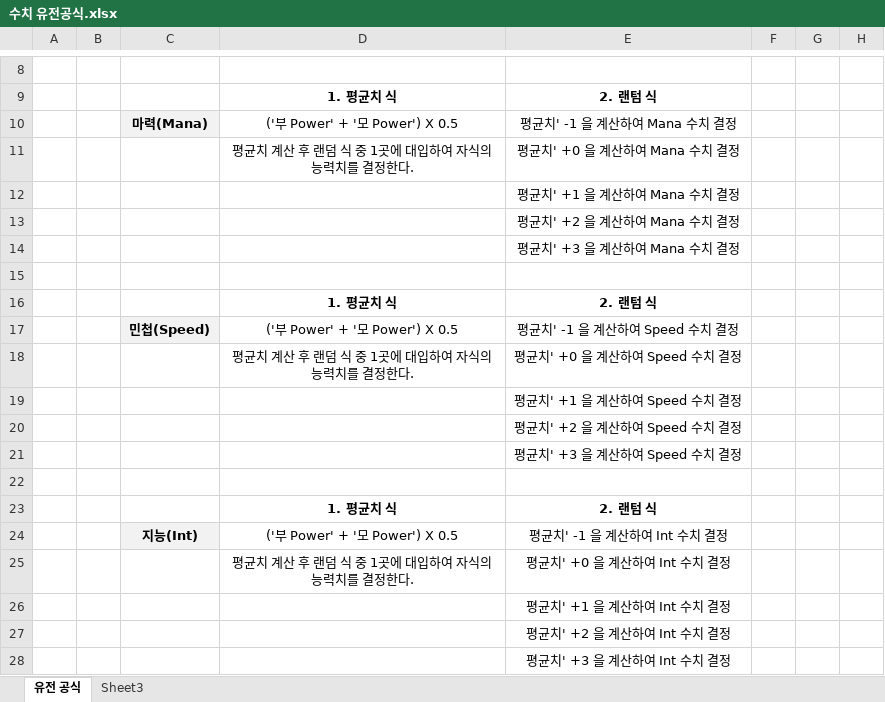
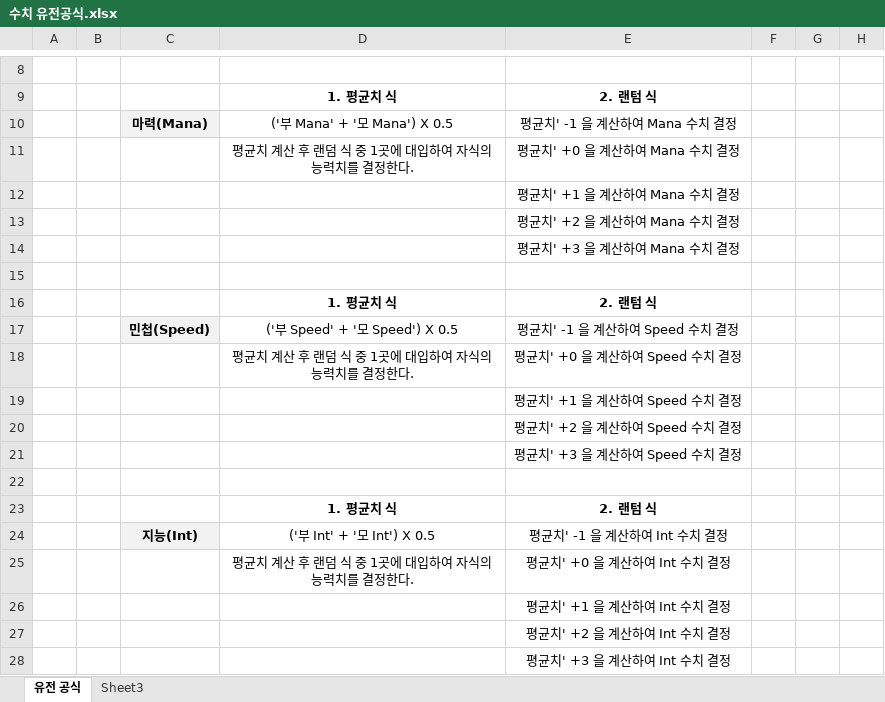
Before and after one commit to Nickchooshin/HUGP1_2week, an Excel workbook: 5. 유전 시스템/수치 유전공식.xlsx, sheet 유전 공식, drawn as a sheet; only a part is shown, gaps mark what is left out; values as stored, in another font and other column widths than the file's, no borders; the diff names each change by its address in the sheet, - before the commit and + after, or states it on an @@ line.

```diff
--- a/5. 유전 시스템/수치 유전공식.xlsx (sheet 유전 공식)
+++ b/5. 유전 시스템/수치 유전공식.xlsx (sheet 유전 공식)
-D10: ('부 Power' + '모 Power') X 0.5
+D10: ('부 Mana' + '모 Mana') X 0.5
-D17: ('부 Power' + '모 Power') X 0.5
+D17: ('부 Speed' + '모 Speed') X 0.5
-D24: ('부 Power' + '모 Power') X 0.5
+D24: ('부 Int' + '모 Int') X 0.5
```
Also changed, not shown: 2 other files.
